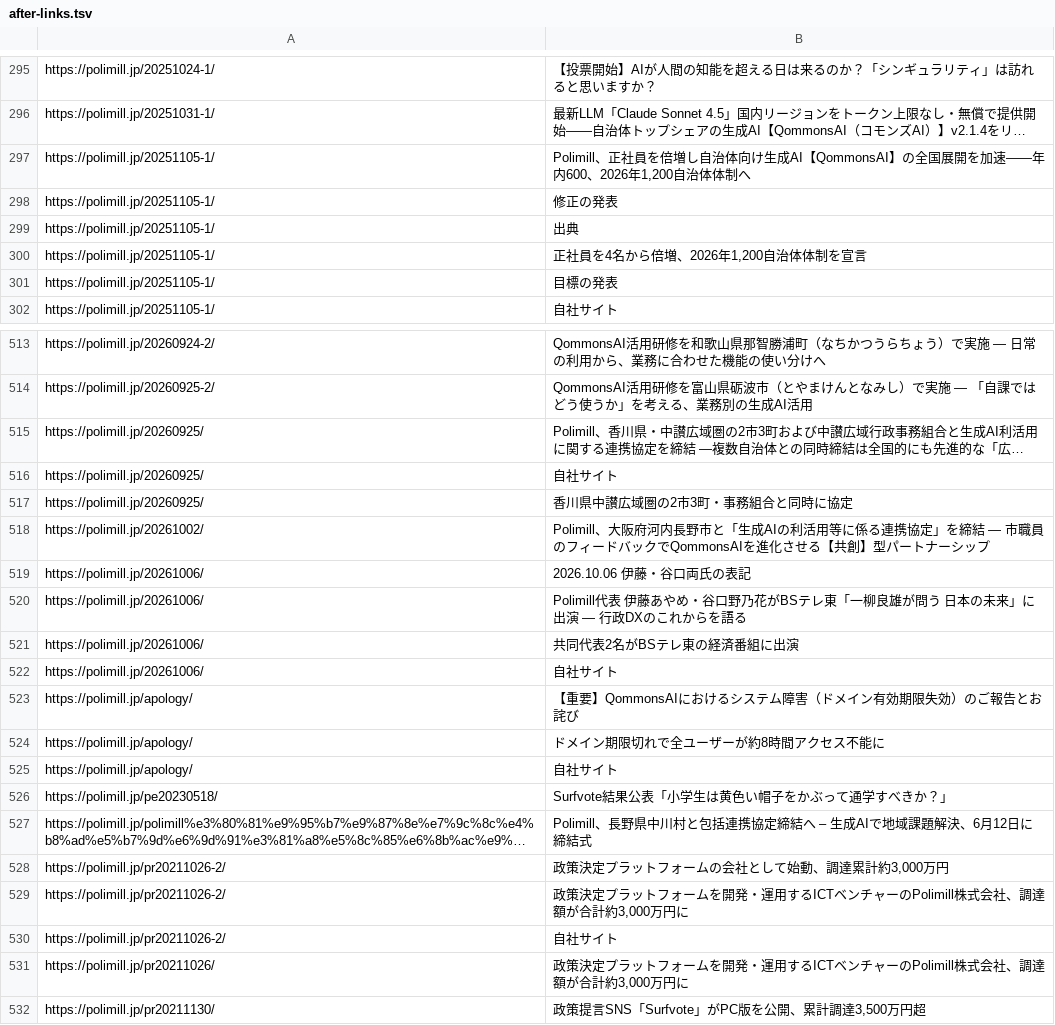
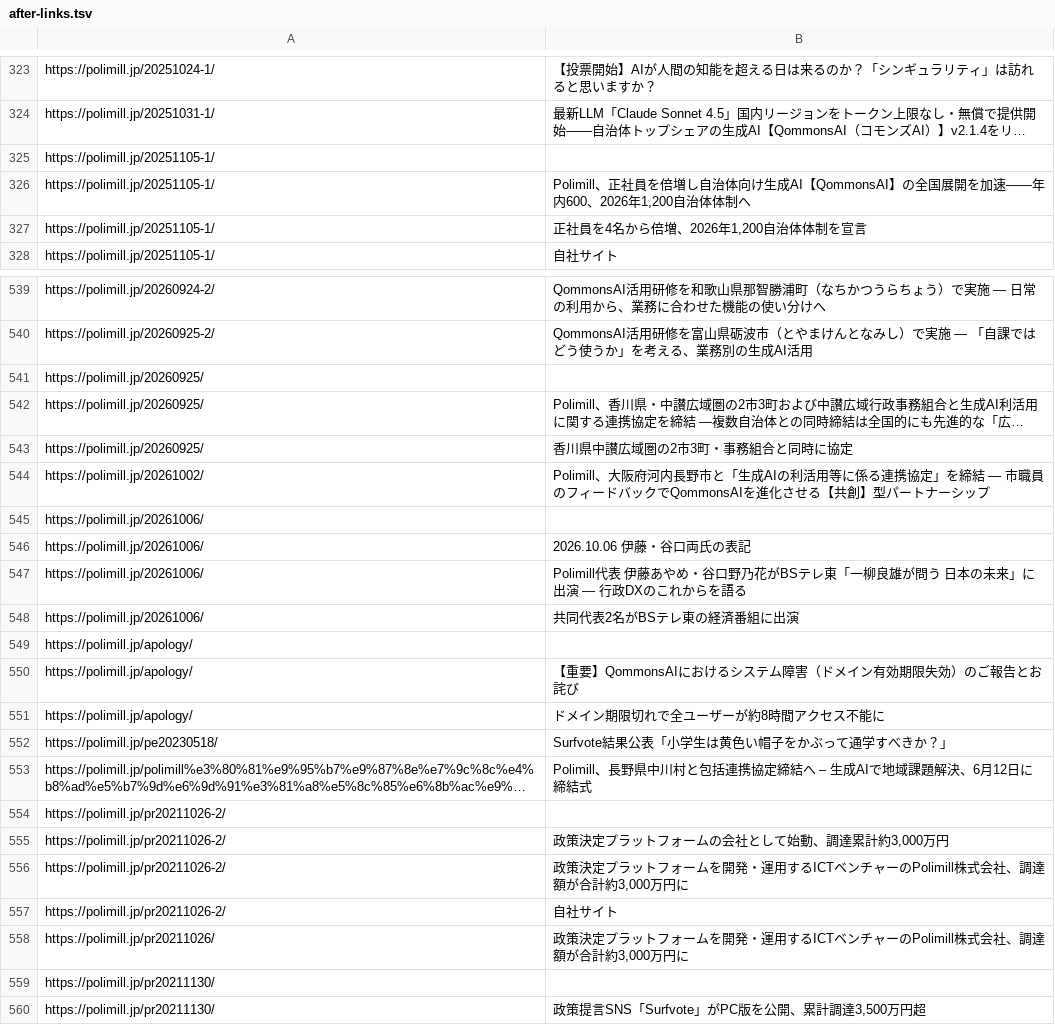
Before and after one commit to gottyan6116/polimill, a TSV file: audit/after-links.tsv, drawn as a sheet; only a part is shown, gaps mark what is left out; long unchanged cells end in …; removed rows and columns are numbered as before the commit, all else as after; the diff covers the shown part only; the diff names each change by its address in the sheet, - before the commit and + after, or states it on an @@ line.

```diff
--- a/audit/after-links.tsv
+++ b/audit/after-links.tsv
+row 325: https://polimill.jp/20251105-1/
-row 298: https://polimill.jp/20251105-1/ | 修正の発表
-row 299: https://polimill.jp/20251105-1/ | 出典
-row 301: https://polimill.jp/20251105-1/ | 目標の発表
+row 541: https://polimill.jp/20260925/
-row 516: https://polimill.jp/20260925/ | 自社サイト
+row 545: https://polimill.jp/20261006/
-row 522: https://polimill.jp/20261006/ | 自社サイト
+row 549: https://polimill.jp/apology/
-row 525: https://polimill.jp/apology/ | 自社サイト
+row 554: https://polimill.jp/pr20211026-2/
+row 559: https://polimill.jp/pr20211130/
```
Also changed, not shown: 64 added rows, 24 removed rows and 5 edited cells elsewhere in this file, 25 other files.
